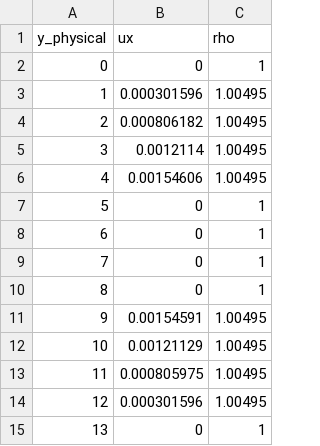
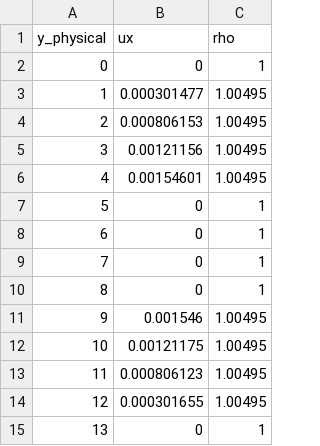
Before and after one commit to sadegh1068/FluidX3D-MultiBlock, a CSV file: profile_multiblock_coarse.csv, drawn as a sheet.

```diff
--- a/profile_multiblock_coarse.csv
+++ b/profile_multiblock_coarse.csv
@@ -2,6 +2,6 @@ y_physical,ux,rho
 0,0,1
-1,0.000301596,1.00495
-2,0.000806182,1.00495
-3,0.0012114,1.00495
-4,0.00154606,1.00495
+1,0.000301477,1.00495
+2,0.000806153,1.00495
+3,0.00121156,1.00495
+4,0.00154601,1.00495
 5,0,1
@@ -10,6 +10,6 @@ y_physical,ux,rho
 8,0,1
-9,0.00154591,1.00495
-10,0.00121129,1.00495
-11,0.000805975,1.00495
-12,0.000301596,1.00495
+9,0.001546,1.00495
+10,0.00121175,1.00495
+11,0.000806123,1.00495
+12,0.000301655,1.00495
 13,0,1
```
Also changed, not shown: profile_multiblock_fine.csv, 8 other files.
